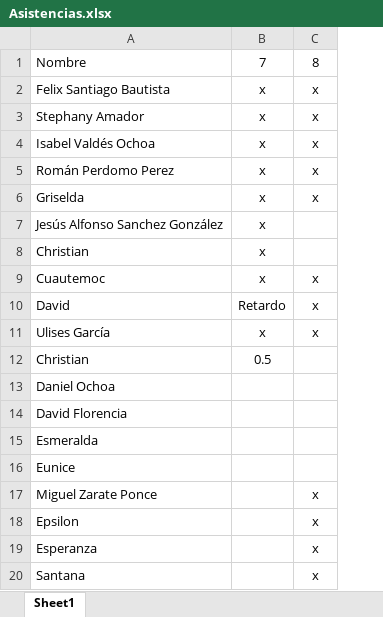
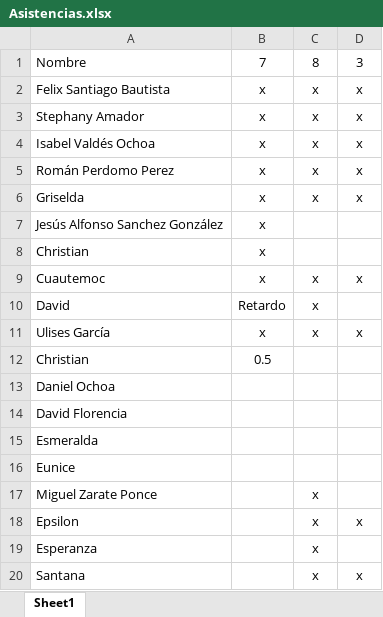
Before and after one commit to CarlosManuelRodr/Curso-Mathematica, an Excel workbook: Asistencias.xlsx, sheet Sheet1, drawn as a sheet; values as stored, in another font and other column widths than the file's, no borders; the diff names each change by its address in the sheet, - before the commit and + after, or states it on an @@ line.

```diff
--- a/Asistencias.xlsx (sheet Sheet1)
+++ b/Asistencias.xlsx (sheet Sheet1)
+column D, rows 1-20: 3 | x | x | x | x | x |  |  | x |  | x |  |  |  |  |  |  | x |  | x
```
Also changed, not shown: 2 other files.
